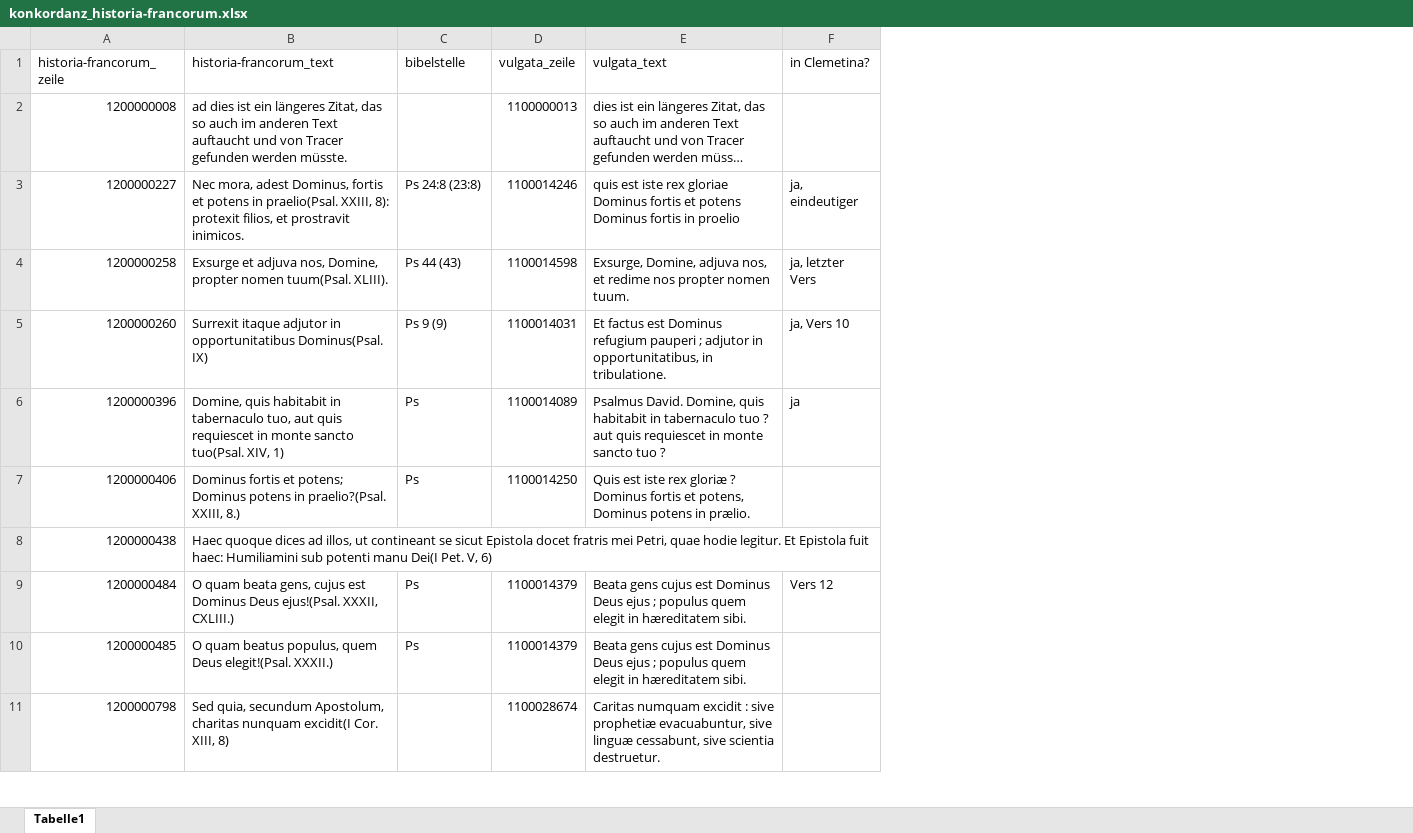
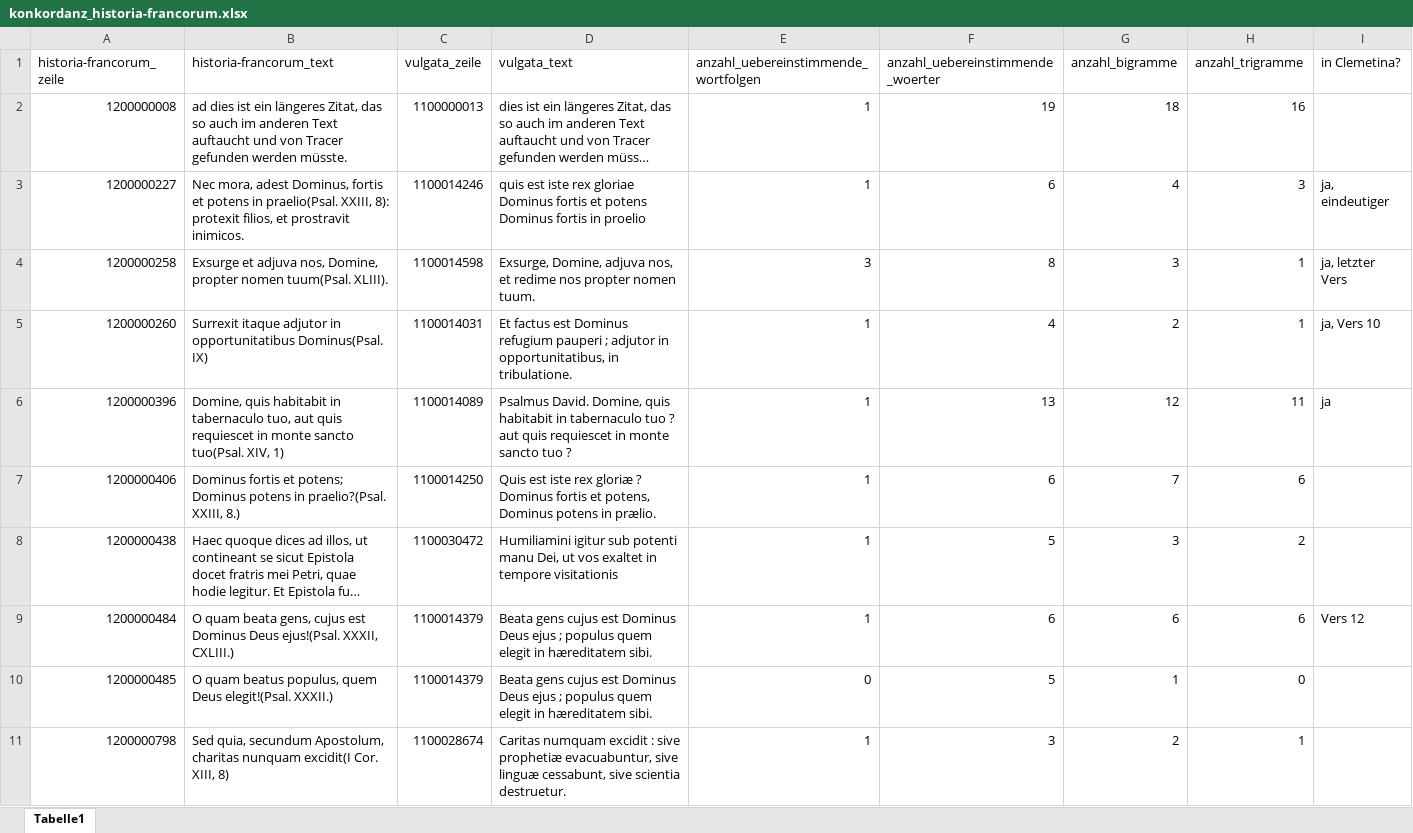
Before and after one commit to Digital-History-Berlin/digital-methods-in-practice, an Excel workbook: data/Konkordanztabellen/konkordanz_historia-francorum.xlsx, sheet Tabelle1, drawn as a sheet; only a part is shown; long unchanged cells end in …; values as stored, in another font and other column widths than the file's, no borders; removed rows and columns are numbered as before the commit, all else as after; the diff names each change by its address in the sheet, - before the commit and + after, or states it on an @@ line.

Commit message:
Created concordance tables

```diff
--- a/data/Konkordanztabellen/konkordanz_historia-francorum.xlsx (sheet Tabelle1)
+++ b/data/Konkordanztabellen/konkordanz_historia-francorum.xlsx (sheet Tabelle1)
-column C (bibelstelle), rows 3-10: Ps 24:8 (23:8) | Ps 44 (43) | Ps 9 (9) | Ps | Ps |  | Ps | Ps
+column E, rows 1-11: anzahl_uebereinstimmende_wortfolgen | 1 | 1 | 3 | 1 | 1 | 1 | 1 | 1 | 0 | 1
+column F (anzahl_uebereinstimmende_woerter), rows 2-11: 19 | 6 | 8 | 4 | 13 | 6 | 5 | 6 | 5 | 3
+column G (anzahl_bigramme), rows 2-11: 18 | 4 | 3 | 2 | 12 | 7 | 3 | 6 | 1 | 2
+column H (anzahl_trigramme), rows 2-11: 16 | 3 | 1 | 1 | 11 | 6 | 2 | 6 | 0 | 1
-C8 (vulgata_zeile): (empty)
+C8 (vulgata_zeile): 1100030472
-D8 (vulgata_text): (empty)
+D8 (vulgata_text): Humiliamini igitur sub potenti manu Dei, ut vos exaltet in tempore visitationis
```
Also changed, not shown: 7 other files.
